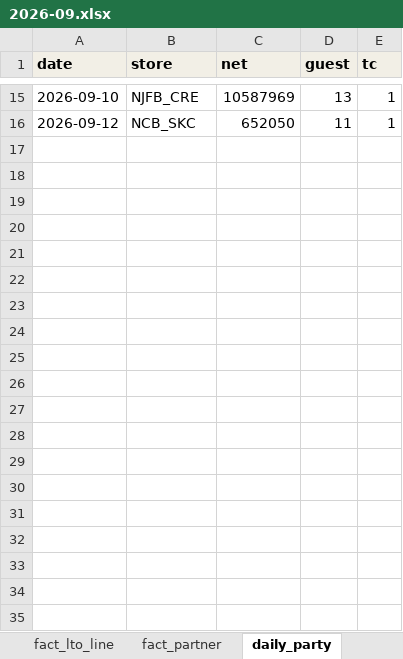
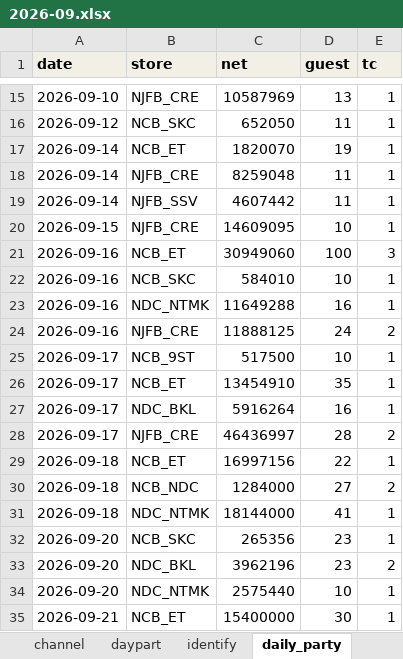
Before and after one commit to atkbluesky/noire-fnb, an Excel workbook: data_input/monthly/2026-09.xlsx, sheet daily_party, drawn as a sheet; only a part is shown, gaps mark what is left out; values as stored, in another font and other column widths than the file's, no borders; the diff covers the shown part only; the diff names each change by its address in the sheet, - before the commit and + after, or states it on an @@ line.

```diff
--- a/data_input/monthly/2026-09.xlsx (sheet daily_party)
+++ b/data_input/monthly/2026-09.xlsx (sheet daily_party)
+row 17: 2026-09-14 | NCB_ET | 1820070 | 19 | 1
+row 18: 2026-09-14 | NJFB_CRE | 8259048 | 11 | 1
+row 19: 2026-09-14 | NJFB_SSV | 4607442 | 11 | 1
+row 20: 2026-09-15 | NJFB_CRE | 14609095 | 10 | 1
+row 21: 2026-09-16 | NCB_ET | 30949060 | 100 | 3
+row 22: 2026-09-16 | NCB_SKC | 584010 | 10 | 1
+row 23: 2026-09-16 | NDC_NTMK | 11649288 | 16 | 1
+row 24: 2026-09-16 | NJFB_CRE | 11888125 | 24 | 2
+row 25: 2026-09-17 | NCB_9ST | 517500 | 10 | 1
+row 26: 2026-09-17 | NCB_ET | 13454910 | 35 | 1
+row 27: 2026-09-17 | NDC_BKL | 5916264 | 16 | 1
+row 28: 2026-09-17 | NJFB_CRE | 46436997 | 28 | 2
+row 29: 2026-09-18 | NCB_ET | 16997156 | 22 | 1
+row 30: 2026-09-18 | NCB_NDC | 1284000 | 27 | 2
+row 31: 2026-09-18 | NDC_NTMK | 18144000 | 41 | 1
+row 32: 2026-09-20 | NCB_SKC | 265356 | 23 | 1
+row 33: 2026-09-20 | NDC_BKL | 3962196 | 23 | 2
+row 34: 2026-09-20 | NDC_NTMK | 2575440 | 10 | 1
+row 35: 2026-09-21 | NCB_ET | 15400000 | 30 | 1
```
Also changed, not shown: 17 added rows elsewhere in this sheet, sheet fact_promo_day, sheet daily, sheet booking, sheet recon, sheet fact_partner, sheet store_month, 8 more sheets, other sheet tabs, data_input/01_master.xlsx, data_input/02_snapshot.xlsx, 20 other files.
